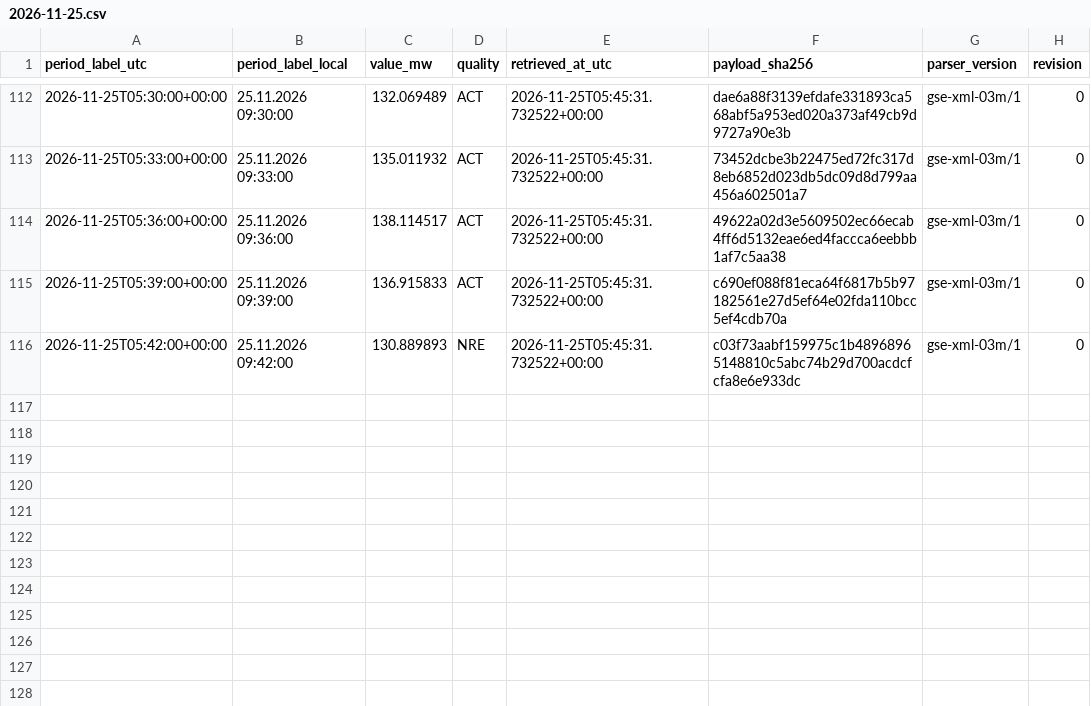
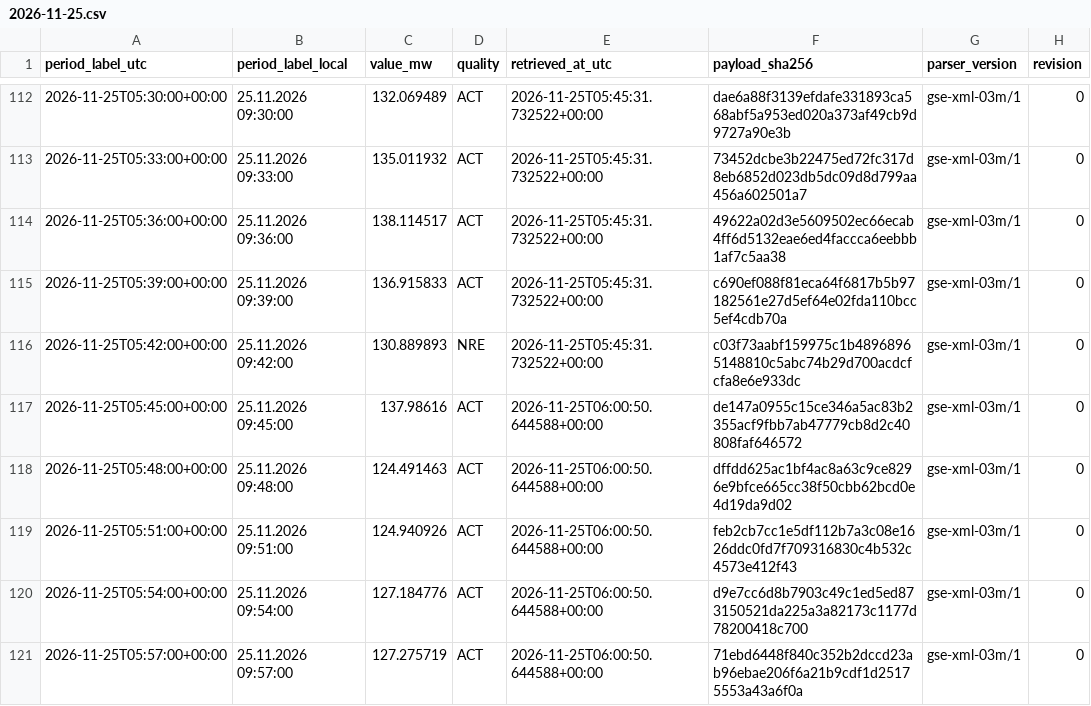
Before and after one commit to GiorgiKhorbaladze/Georgia-WindCast, a CSV file: gse/2026/11/2026-11-25.csv, drawn as a sheet; only a part is shown, gaps mark what is left out.

```diff
--- a/gse/2026/11/2026-11-25.csv
+++ b/gse/2026/11/2026-11-25.csv
@@ -116 +116,6 @@ period_label_utc,period_label_local,value_mw,quality,retrieved_at_utc,payload_sh
 2026-11-25T05:42:00+00:00,25.11.2026 09:42:00,130.889893,NRE,2026-11-25T05:45:31.732522+00:00,c03f73aabf159975c1b48968965148810c5abc74b29d700acdcfcfa8e6e933dc,gse-xml-03m/1,0
+2026-11-25T05:45:00+00:00,25.11.2026 09:45:00,137.98616,ACT,2026-11-25T06:00:50.644588+00:00,de147a0955c15ce346a5ac83b2355acf9fbb7ab47779cb8d2c40808faf646572,gse-xml-03m/1,0
+2026-11-25T05:48:00+00:00,25.11.2026 09:48:00,124.491463,ACT,2026-11-25T06:00:50.644588+00:00,dffdd625ac1bf4ac8a63c9ce8296e9bfce665cc38f50cbb62bcd0e4d19da9d02,gse-xml-03m/1,0
+2026-11-25T05:51:00+00:00,25.11.2026 09:51:00,124.940926,ACT,2026-11-25T06:00:50.644588+00:00,feb2cb7cc1e5df112b7a3c08e1626ddc0fd7f709316830c4b532c4573e412f43,gse-xml-03m/1,0
+2026-11-25T05:54:00+00:00,25.11.2026 09:54:00,127.184776,ACT,2026-11-25T06:00:50.644588+00:00,d9e7cc6d8b7903c49c1ed5ed873150521da225a3a82173c1177d78200418c700,gse-xml-03m/1,0
+2026-11-25T05:57:00+00:00,25.11.2026 09:57:00,127.275719,ACT,2026-11-25T06:00:50.644588+00:00,71ebd6448f840c352b2dccd23ab96ebae206f6a21b9cdf1d25175553a43a6f0a,gse-xml-03m/1,0
```
Also changed, not shown: balance/2026/11/2026-11-25.csv, 2 other files.
